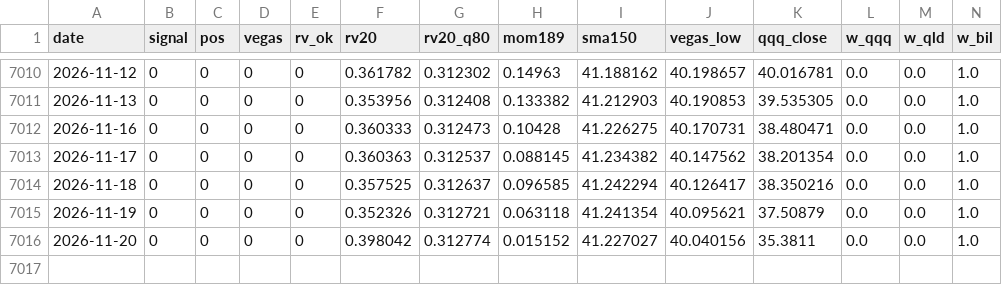
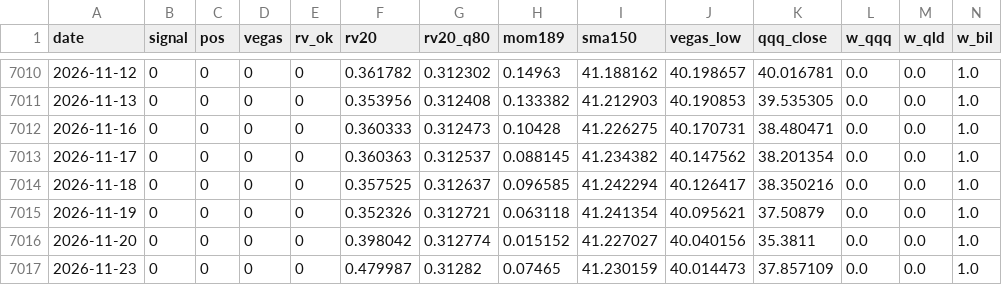
Before and after one commit to fintechshan/FontesFund, a CSV file: data/qqq_vegas/daily_signal.csv, drawn as a sheet; only a part is shown, gaps mark what is left out; the diff names each change by its address in the sheet, - before the commit and + after, or states it on an @@ line.

```diff
--- a/data/qqq_vegas/daily_signal.csv
+++ b/data/qqq_vegas/daily_signal.csv
+row 7017: 2026-11-23 | 0 | 0 | 0 | 0 | 0.479987 | 0.31282 | 0.07465 | 41.230159 | 40.014473 | 37.857109 | 0.0 | 0.0 | 1.0
```
Also changed, not shown: data/qqq_vegas/equity_curve.csv, data/qqq_vegas/market_prices.csv, 9 other files.
